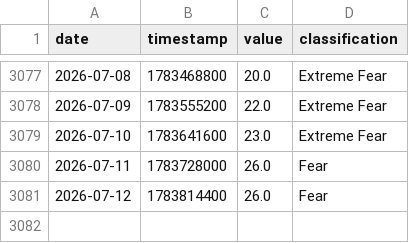
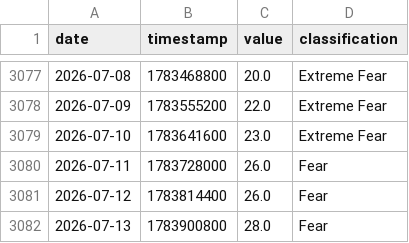
Before and after one commit to edwardchin811227/cryptofear-and-greed-index, a CSV file: data/fng.csv, drawn as a sheet; only a part is shown, gaps mark what is left out; the diff names each change by its address in the sheet, - before the commit and + after, or states it on an @@ line.

Commit message:
data: update fng 2026-07-13 00:10:17

```diff
--- a/data/fng.csv
+++ b/data/fng.csv
+row 3082: 2026-07-13 | 1783900800 | 28.0 | Fear
```
Also changed, not shown: 1 other file.
